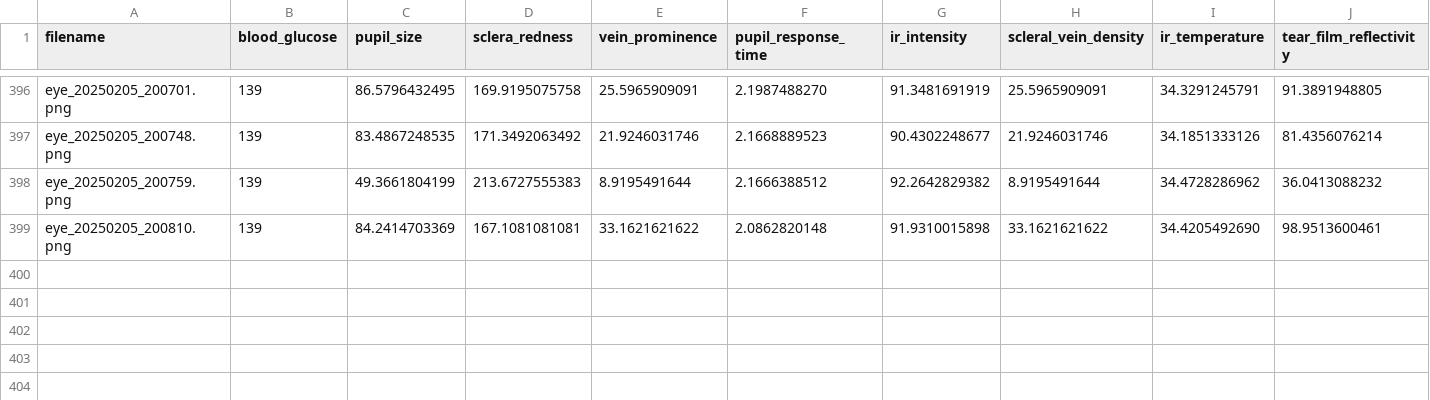
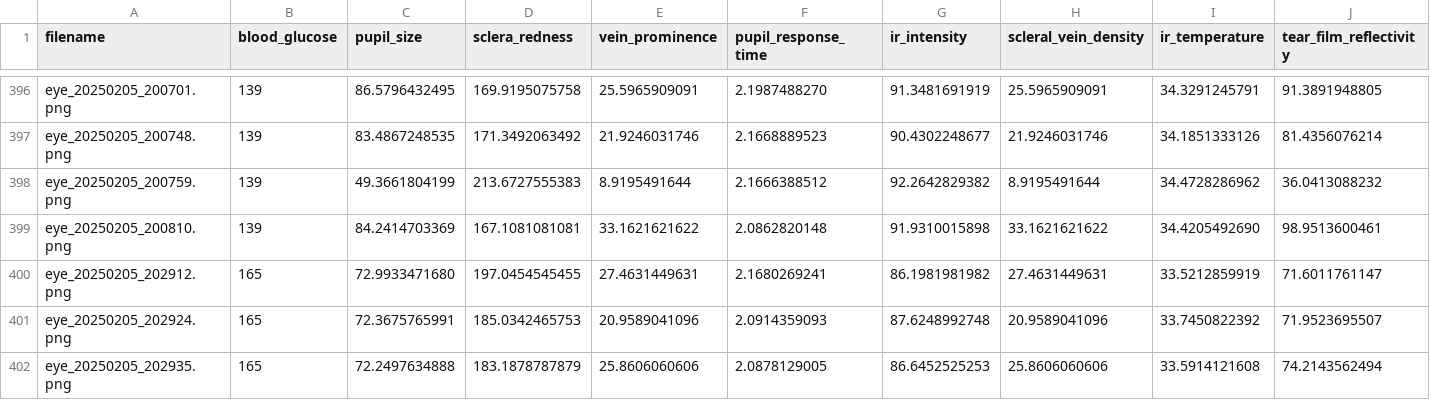
Before and after one commit to jtb21091/EyeBloodGlucose, a CSV file: eye_glucose_data/labels.csv, drawn as a sheet; only a part is shown, gaps mark what is left out; rows hold the shown columns only; the diff names each change by its address in the sheet, - before the commit and + after, or states it on an @@ line.

Commit message:
add

```diff
--- a/eye_glucose_data/labels.csv
+++ b/eye_glucose_data/labels.csv
+row 400: eye_20250205_202912.png | 165 | 72.9933471680 | 197.0454545455 | 27.4631449631 | 2.1680269241 | 86.1981981982 | 27.4631449631 | 33.5212859919 | 71.6011761147
+row 401: eye_20250205_202924.png | 165 | 72.3675765991 | 185.0342465753 | 20.9589041096 | 2.0914359093 | 87.6248992748 | 20.9589041096 | 33.7450822392 | 71.9523695507
+row 402: eye_20250205_202935.png | 165 | 72.2497634888 | 183.1878787879 | 25.8606060606 | 2.0878129005 | 86.6452525253 | 25.8606060606 | 33.5914121608 | 74.2143562494
```
